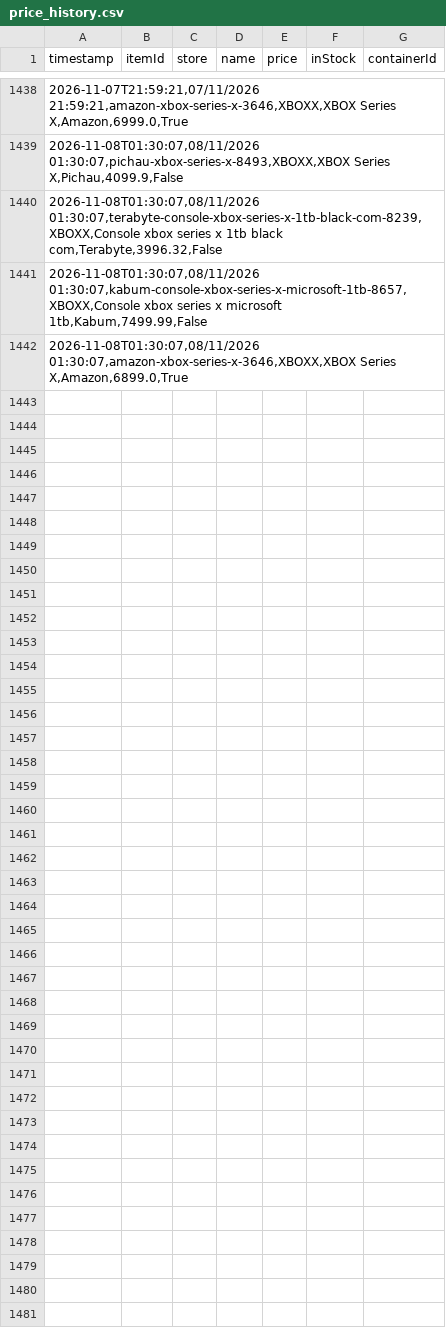
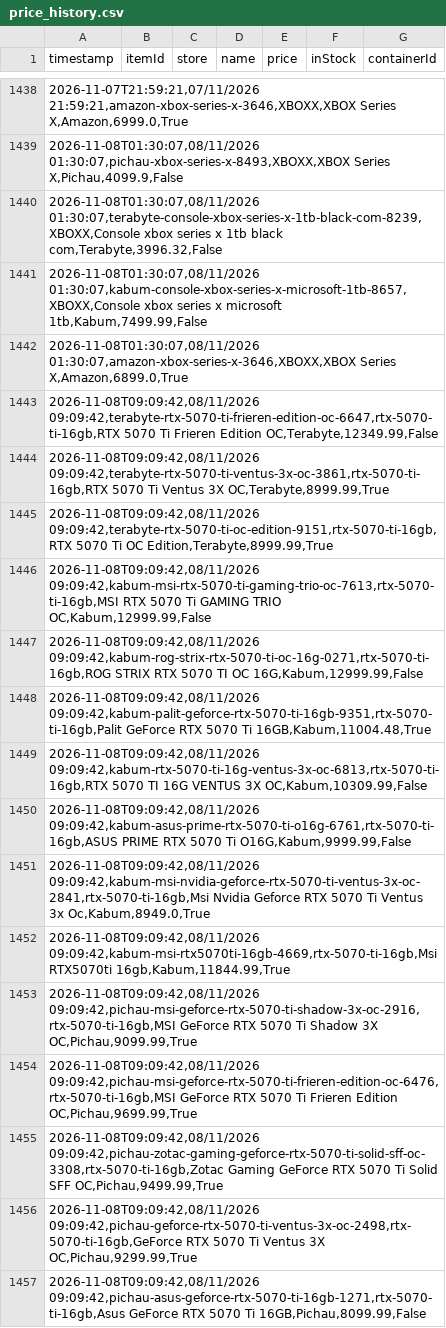
Before and after one commit to Crazy-Spy/PriceCheckURL, a CSV file: data/price_history.csv, drawn as a sheet; only a part is shown, gaps mark what is left out.

```diff
--- a/data/price_history.csv
+++ b/data/price_history.csv
@@ -1442 +1442,16 @@
 2026-11-08T01:30:07,08/11/2026 01:30:07,amazon-xbox-series-x-3646,XBOXX,XBOX Series X,Amazon,6899.0,True
+2026-11-08T09:09:42,08/11/2026 09:09:42,terabyte-rtx-5070-ti-frieren-edition-oc-6647,rtx-5070-ti-16gb,RTX 5070 Ti Frieren Edition OC,Terabyte,12349.99,False
+2026-11-08T09:09:42,08/11/2026 09:09:42,terabyte-rtx-5070-ti-ventus-3x-oc-3861,rtx-5070-ti-16gb,RTX 5070 Ti Ventus 3X OC,Terabyte,8999.99,True
+2026-11-08T09:09:42,08/11/2026 09:09:42,terabyte-rtx-5070-ti-oc-edition-9151,rtx-5070-ti-16gb,RTX 5070 Ti OC Edition,Terabyte,8999.99,True
+2026-11-08T09:09:42,08/11/2026 09:09:42,kabum-msi-rtx-5070-ti-gaming-trio-oc-7613,rtx-5070-ti-16gb,MSI RTX 5070 Ti GAMING TRIO OC,Kabum,12999.99,False
+2026-11-08T09:09:42,08/11/2026 09:09:42,kabum-rog-strix-rtx-5070-ti-oc-16g-0271,rtx-5070-ti-16gb,ROG STRIX RTX 5070 TI OC 16G,Kabum,12999.99,False
+2026-11-08T09:09:42,08/11/2026 09:09:42,kabum-palit-geforce-rtx-5070-ti-16gb-9351,rtx-5070-ti-16gb,Palit GeForce RTX 5070 Ti 16GB,Kabum,11004.48,True
+2026-11-08T09:09:42,08/11/2026 09:09:42,kabum-rtx-5070-ti-16g-ventus-3x-oc-6813,rtx-5070-ti-16gb,RTX 5070 TI 16G VENTUS 3X OC,Kabum,10309.99,False
+2026-11-08T09:09:42,08/11/2026 09:09:42,kabum-asus-prime-rtx-5070-ti-o16g-6761,rtx-5070-ti-16gb,ASUS PRIME RTX 5070 Ti O16G,Kabum,9999.99,False
+2026-11-08T09:09:42,08/11/2026 09:09:42,kabum-msi-nvidia-geforce-rtx-5070-ti-ventus-3x-oc-2841,rtx-5070-ti-16gb,Msi Nvidia Geforce RTX 5070 Ti Ventus 3x Oc,Kabum,8949.0,True
+2026-11-08T09:09:42,08/11/2026 09:09:42,kabum-msi-rtx5070ti-16gb-4669,rtx-5070-ti-16gb,Msi RTX5070ti 16gb,Kabum,11844.99,True
+2026-11-08T09:09:42,08/11/2026 09:09:42,pichau-msi-geforce-rtx-5070-ti-shadow-3x-oc-2916,rtx-5070-ti-16gb,MSI GeForce RTX 5070 Ti Shadow 3X OC,Pichau,9099.99,True
+2026-11-08T09:09:42,08/11/2026 09:09:42,pichau-msi-geforce-rtx-5070-ti-frieren-edition-oc-6476,rtx-5070-ti-16gb,MSI GeForce RTX 5070 Ti Frieren Edition OC,Pichau,9699.99,True
+2026-11-08T09:09:42,08/11/2026 09:09:42,pichau-zotac-gaming-geforce-rtx-5070-ti-solid-sff-oc-3308,rtx-5070-ti-16gb,Zotac Gaming GeForce RTX 5070 Ti Solid SFF OC,Pichau,9499.99,True
+2026-11-08T09:09:42,08/11/2026 09:09:42,pichau-geforce-rtx-5070-ti-ventus-3x-oc-2498,rtx-5070-ti-16gb,GeForce RTX 5070 Ti Ventus 3X OC,Pichau,9299.99,True
+2026-11-08T09:09:42,08/11/2026 09:09:42,pichau-asus-geforce-rtx-5070-ti-16gb-1271,rtx-5070-ti-16gb,Asus GeForce RTX 5070 Ti 16GB,Pichau,8099.99,False
```
Also changed, not shown: 3 other files.
